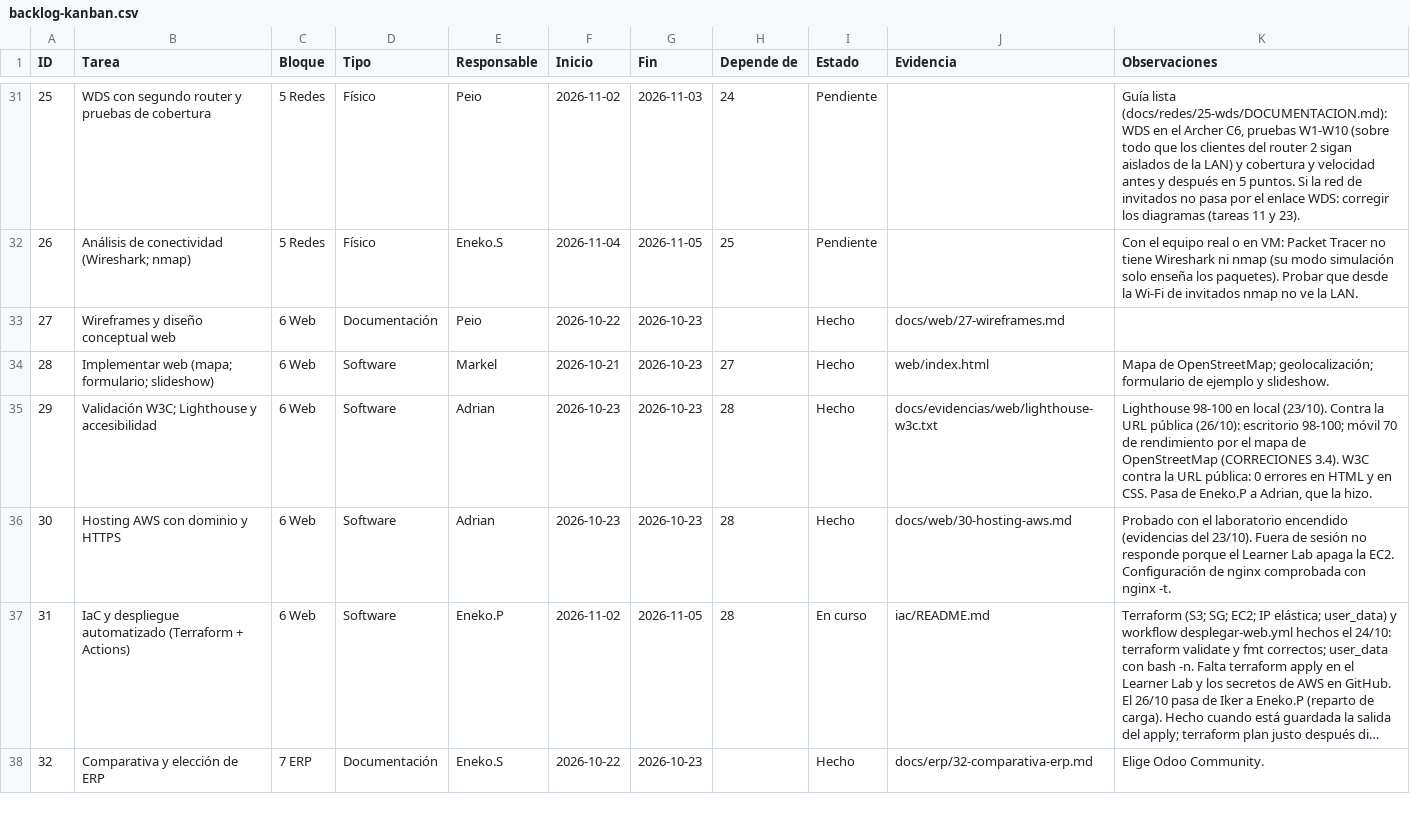
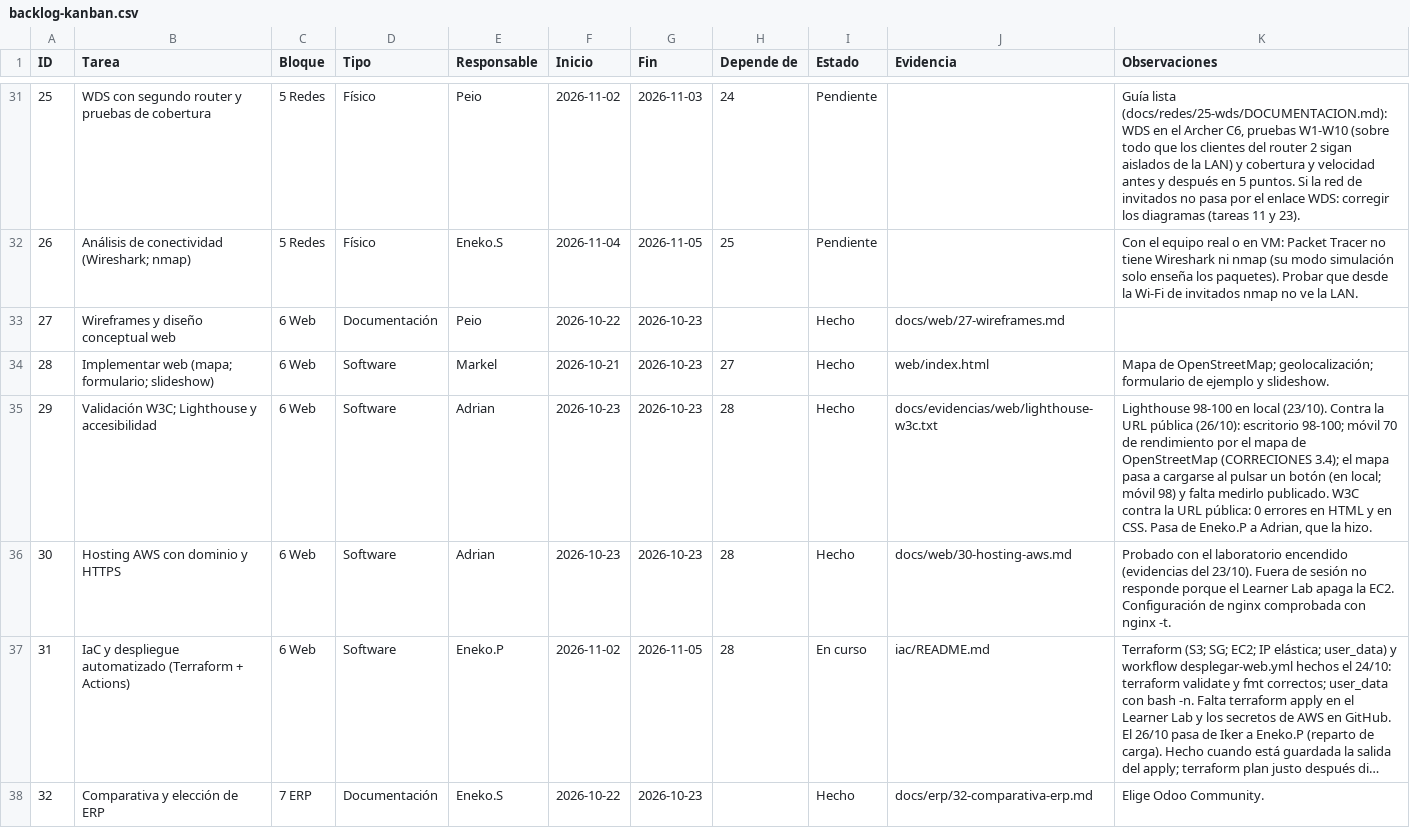
Before and after one commit to zHGx-alt/Reto-Asir, a CSV file: docs/gestion/backlog-kanban.csv, drawn as a sheet; only a part is shown, gaps mark what is left out; long unchanged cells end in ….

```diff
--- a/docs/gestion/backlog-kanban.csv
+++ b/docs/gestion/backlog-kanban.csv
@@ -34,3 +34,3 @@ ID,Tarea,Bloque,Tipo,Responsable,Inicio,Fin,Depende de,Estado,Evidencia,Observac
 28,Implementar web (mapa; formulario; slideshow),6 Web,Software,Markel,2026-10-21,2026-10-23,27,Hecho,web/index.html,Mapa de OpenStreetMap; geolocalización; formulario de ejemplo y slideshow.
-29,Validación W3C; Lighthouse y accesibilidad,6 Web,Software,Adrian,2026-10-23,2026-10-23,28,Hecho,docs/evidencias/web/lighthouse-w3c.txt,"Lighthouse 98-100 en local (23/10). Contra la URL pública (26/10): escritorio 98-100; móvil 70 de rendimiento por el mapa de OpenStreetMap (CORRECIONES 3.4). W3C contra la URL pública: 0 errores en HTML y en CSS. Pasa de Eneko.P a Adrian, que la hizo."
+29,Validación W3C; Lighthouse y accesibilidad,6 Web,Software,Adrian,2026-10-23,2026-10-23,28,Hecho,docs/evidencias/web/lighthouse-w3c.txt,"Lighthouse 98-100 en local (23/10). Contra la URL pública (26/10): escritorio 98-100; móvil 70 de rendimiento por el mapa de OpenStreetMap (CORRECIONES 3.4); el mapa pasa a cargarse al pulsar un botón (en local; móvil 98) y falta medirlo publicado. W3C contra la URL pública: 0 errores en HTML y en CSS. Pasa de Eneko.P a Adrian, que la hizo."
 30,Hosting AWS con dominio y HTTPS,6 Web,Software,Adrian,2026-10-23,2026-10-23,28,Hecho,docs/web/30-hosting-aws.md,Probado con el laboratorio encendido (evidencias del 23/10). Fuera de sesión no responde porque el Learner Lab apaga la EC2. Configuración de nginx comprobada con nginx -t.
```
Also changed, not shown: 8 other files.
